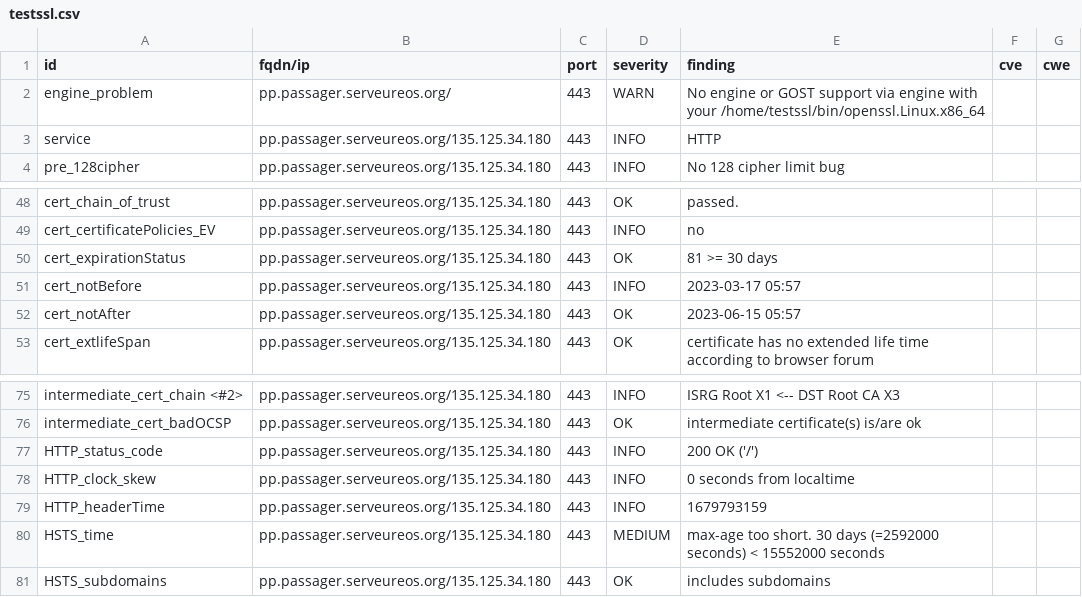
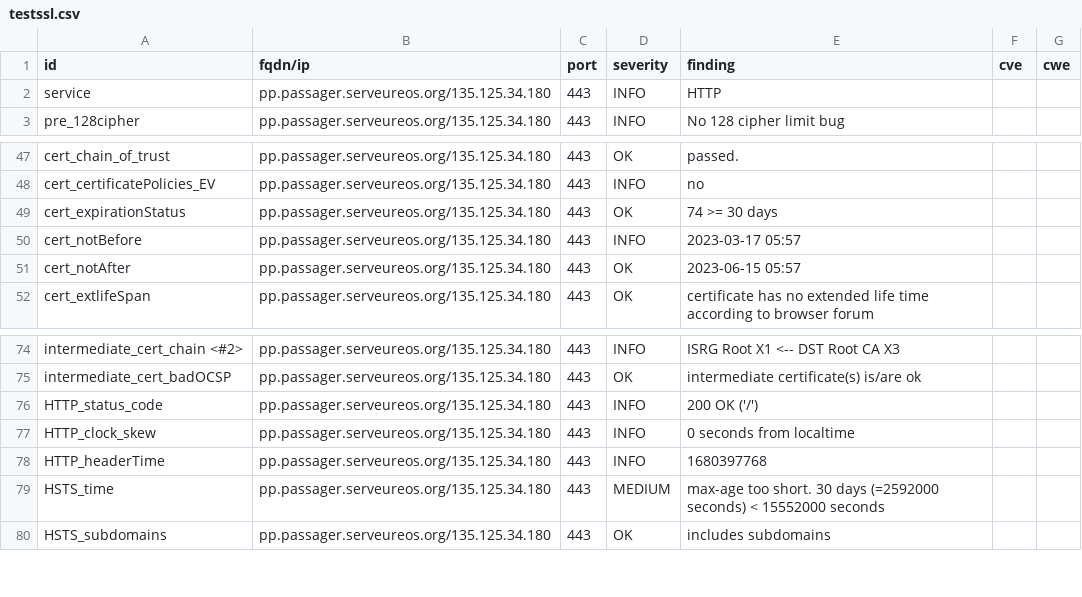
Before and after one commit to yann33380/testcovid, a CSV file: results/aHR0cHM6Ly9wcC5wYXNzYWdlci5zZXJ2ZXVyZW9zLm9yZy8=/testssl.csv, drawn as a sheet; only a part is shown, gaps mark what is left out.

Commit message:
update: https://pp.passager.serveureos.org/

```diff
--- a/results/aHR0cHM6Ly9wcC5wYXNzYWdlci5zZXJ2ZXVyZW9zLm9yZy8=/testssl.csv
+++ b/results/aHR0cHM6Ly9wcC5wYXNzYWdlci5zZXJ2ZXVyZW9zLm9yZy8=/testssl.csv
@@ -1,3 +1,2 @@
 "id","fqdn/ip","port","severity","finding","cve","cwe"
-"engine_problem","pp.passager.serveureos.org/","443","WARN","No engine or GOST support via engine with your /home/testssl/bin/openssl.Linux.x86_64","",""
 "service","pp.passager.serveureos.org/135.125.34.180","443","INFO","HTTP","",""
@@ -49,3 +48,3 @@
 "cert_certificatePolicies_EV","pp.passager.serveureos.org/135.125.34.180","443","INFO","no","",""
-"cert_expirationStatus","pp.passager.serveureos.org/135.125.34.180","443","OK","81 >= 30 days","",""
+"cert_expirationStatus","pp.passager.serveureos.org/135.125.34.180","443","OK","74 >= 30 days","",""
 "cert_notBefore","pp.passager.serveureos.org/135.125.34.180","443","INFO","2023-03-17 05:57","",""
@@ -78,3 +77,3 @@
 "HTTP_clock_skew","pp.passager.serveureos.org/135.125.34.180","443","INFO","0 seconds from localtime","",""
-"HTTP_headerTime","pp.passager.serveureos.org/135.125.34.180","443","INFO","1679793159","",""
+"HTTP_headerTime","pp.passager.serveureos.org/135.125.34.180","443","INFO","1680397768","",""
 "HSTS_time","pp.passager.serveureos.org/135.125.34.180","443","MEDIUM","max-age too short. 30 days (=2592000 seconds) < 15552000 seconds","",""
```
Also changed, not shown: 14 other files.
